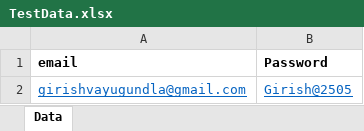
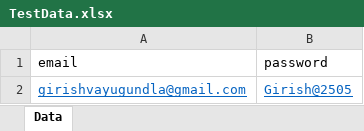
Before and after one commit to girish2505/AjioAutomation, an Excel workbook: AjioAutomation/ExcelData/TestData.xlsx, sheet Data, drawn as a sheet; values as stored, in another font and other column widths than the file's, no borders; the diff names each change by its address in the sheet, - before the commit and + after, or states it on an @@ line.

```diff
--- a/AjioAutomation/ExcelData/TestData.xlsx (sheet Data)
+++ b/AjioAutomation/ExcelData/TestData.xlsx (sheet Data)
-A1:B1 bold: on
+A1:B1 bold: off
-B1: Password
+B1: password
```
Also changed, not shown: 8 other files.
